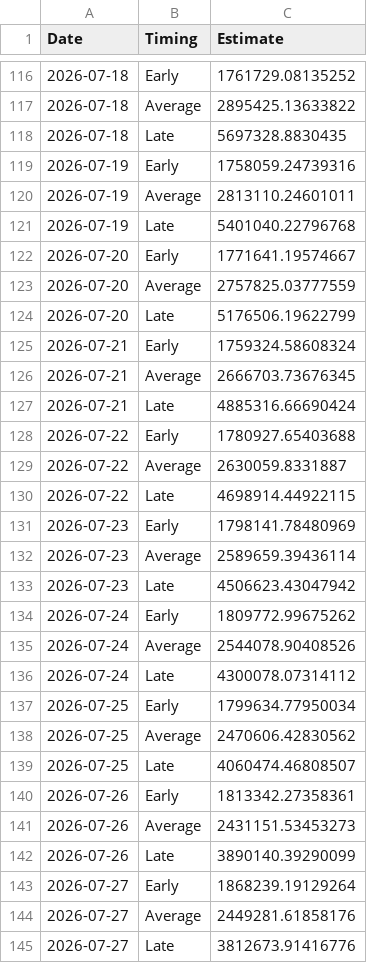
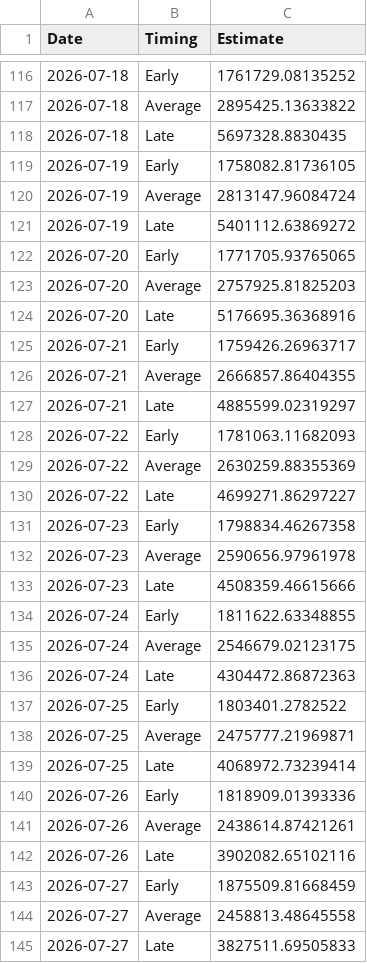
Before and after one commit to Coastland-Research/skeena-salmon-inseason-updates, a CSV file: data/current_year/Tyee model data 2026.csv, drawn as a sheet; only a part is shown, gaps mark what is left out; the diff covers the shown part only.

```diff
--- a/data/current_year/Tyee model data 2026.csv
+++ b/data/current_year/Tyee model data 2026.csv
@@ -118,28 +118,28 @@
 2026-07-18,"Late",5697328.8830435
-2026-07-19,"Early",1758059.24739316
-2026-07-19,"Average",2813110.24601011
-2026-07-19,"Late",5401040.22796768
-2026-07-20,"Early",1771641.19574667
-2026-07-20,"Average",2757825.03777559
-2026-07-20,"Late",5176506.19622799
-2026-07-21,"Early",1759324.58608324
-2026-07-21,"Average",2666703.73676345
-2026-07-21,"Late",4885316.66690424
-2026-07-22,"Early",1780927.65403688
-2026-07-22,"Average",2630059.8331887
-2026-07-22,"Late",4698914.44922115
-2026-07-23,"Early",1798141.78480969
-2026-07-23,"Average",2589659.39436114
-2026-07-23,"Late",4506623.43047942
-2026-07-24,"Early",1809772.99675262
-2026-07-24,"Average",2544078.90408526
-2026-07-24,"Late",4300078.07314112
-2026-07-25,"Early",1799634.77950034
-2026-07-25,"Average",2470606.42830562
-2026-07-25,"Late",4060474.46808507
-2026-07-26,"Early",1813342.27358361
-2026-07-26,"Average",2431151.53453273
-2026-07-26,"Late",3890140.39290099
-2026-07-27,"Early",1868239.19129264
-2026-07-27,"Average",2449281.61858176
-2026-07-27,"Late",3812673.91416776
+2026-07-19,"Early",1758082.81736105
+2026-07-19,"Average",2813147.96084724
+2026-07-19,"Late",5401112.63869272
+2026-07-20,"Early",1771705.93765065
+2026-07-20,"Average",2757925.81825203
+2026-07-20,"Late",5176695.36368916
+2026-07-21,"Early",1759426.26963717
+2026-07-21,"Average",2666857.86404355
+2026-07-21,"Late",4885599.02319297
+2026-07-22,"Early",1781063.11682093
+2026-07-22,"Average",2630259.88355369
+2026-07-22,"Late",4699271.86297227
+2026-07-23,"Early",1798834.46267358
+2026-07-23,"Average",2590656.97961978
+2026-07-23,"Late",4508359.46615666
+2026-07-24,"Early",1811622.63348855
+2026-07-24,"Average",2546679.02123175
+2026-07-24,"Late",4304472.86872363
+2026-07-25,"Early",1803401.2782522
+2026-07-25,"Average",2475777.21969871
+2026-07-25,"Late",4068972.73239414
+2026-07-26,"Early",1818909.01393336
+2026-07-26,"Average",2438614.87421261
+2026-07-26,"Late",3902082.65102116
+2026-07-27,"Early",1875509.81668459
+2026-07-27,"Average",2458813.48645558
+2026-07-27,"Late",3827511.69505833
```
Also changed, not shown: 22 edited cells elsewhere in this file, data/current_year/commercial catch 2026-gillnet.csv, data/current_year/fns demo catches 2026.csv, 52 other files.
